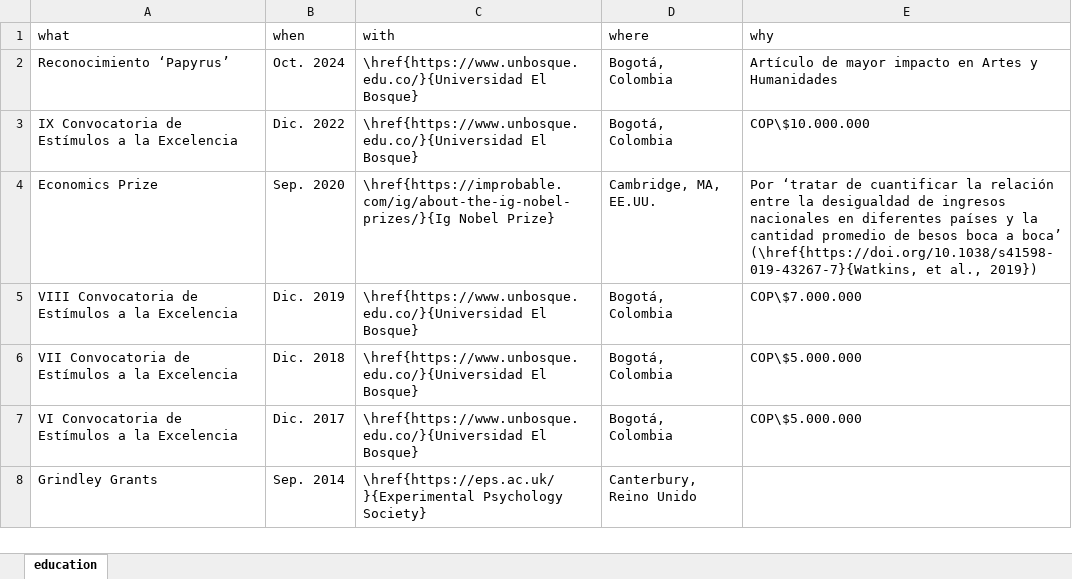
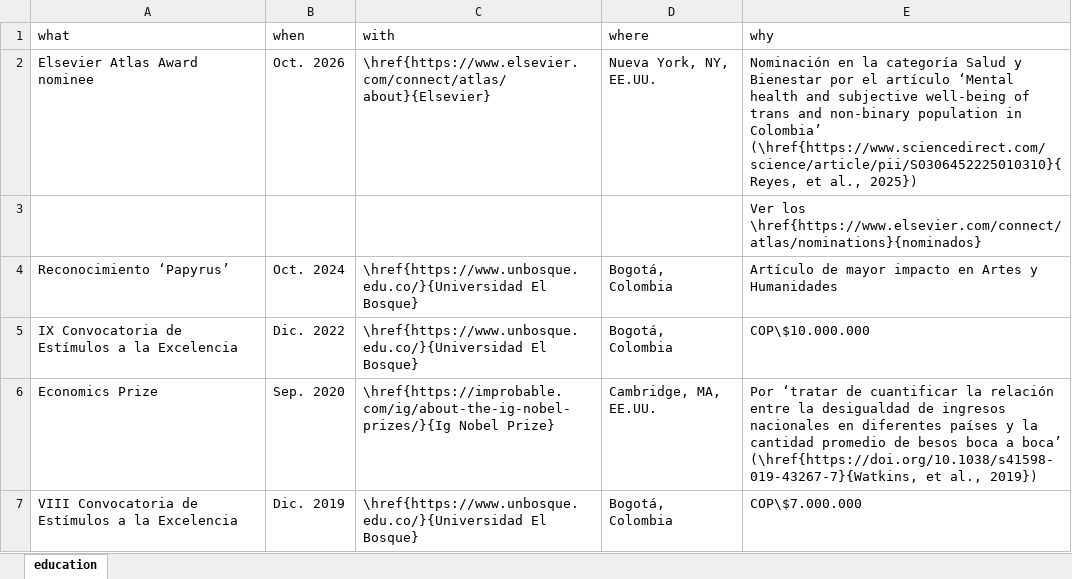
Before and after one commit to JDLeongomez/JDL_CV, an Excel workbook: data/award_es.xlsx, sheet education, drawn as a sheet; only a part is shown; the shorter side is filled out with more unchanged rows; values as stored, in another font and other column widths than the file's, no borders; the diff names each change by its address in the sheet, - before the commit and + after, or states it on an @@ line.

```diff
--- a/data/award_es.xlsx (sheet education)
+++ b/data/award_es.xlsx (sheet education)
+row 2: Elsevier Atlas Award nominee | Oct. 2026 | \href{https://www.elsevier.com/connect/atlas/about}{Elsevier} | Nueva York, NY, EE.UU. | Nominación en la categoría Salud y Bienestar por el artículo ‘Mental health and subjective well-being of trans and non-binary population in Colombia’ (\href{https://www.sciencedirect.com/science/article/pii/S0306452225010310}{Reyes, et al., 2025})
+row 3:  |  |  |  | Ver los \href{https://www.elsevier.com/connect/atlas/nominations}{nominados}
```
Also changed, not shown: data/award_en.xlsx, 12 other files.
